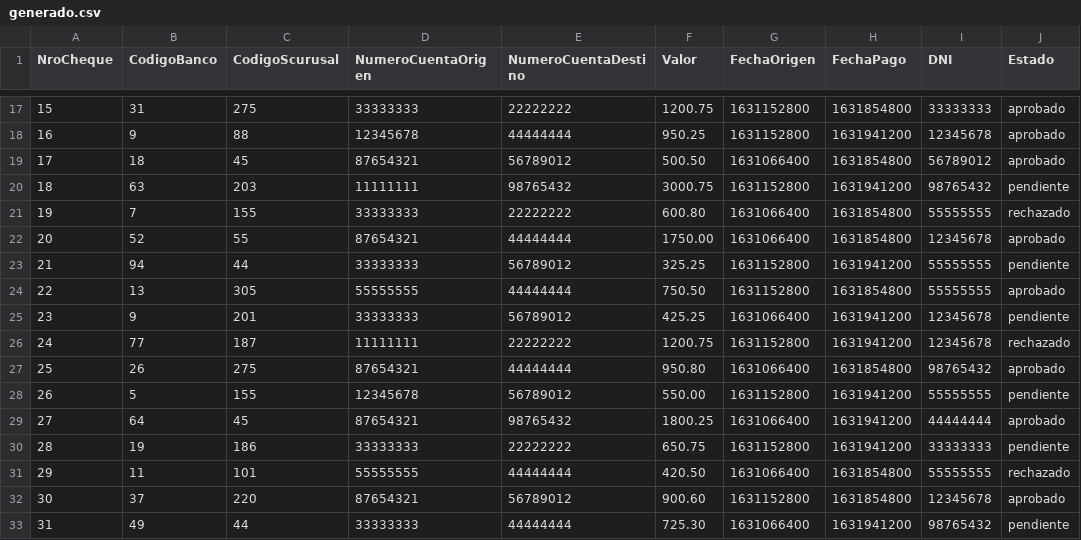
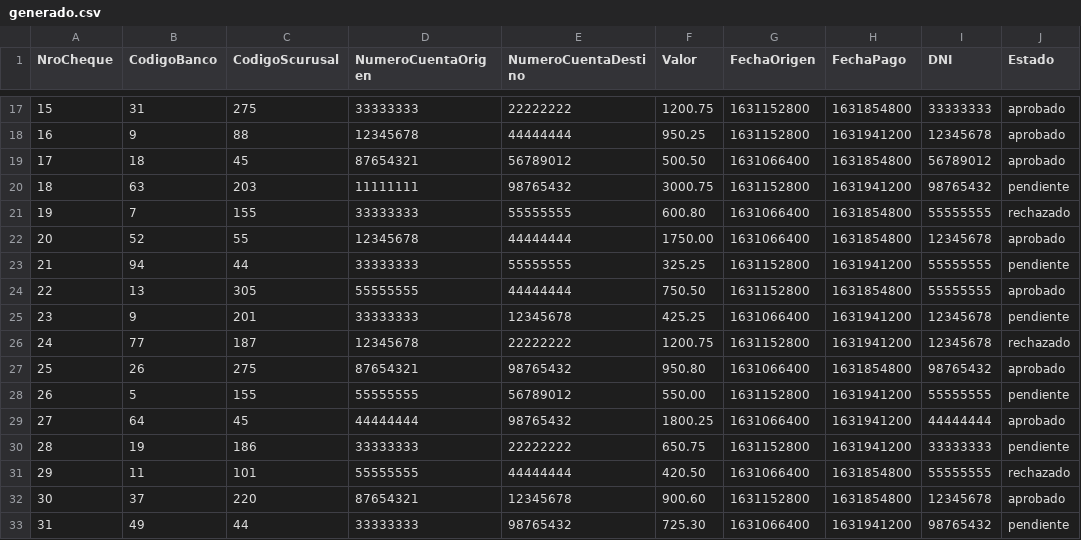
Before and after one commit to lautarobruses/ITBANK-FullStack, a CSV file: sprint-4/generado.csv, drawn as a sheet; only a part is shown, gaps mark what is left out; the diff covers the shown part only.

```diff
--- a/sprint-4/generado.csv
+++ b/sprint-4/generado.csv
@@ -20,14 +20,14 @@ NroCheque,CodigoBanco,CodigoScurusal,NumeroCuentaOrigen,NumeroCuentaDestino,Valo
 18,63,203,11111111,98765432,3000.75,1631152800,1631941200,98765432,pendiente
-19,7,155,33333333,22222222,600.80,1631066400,1631854800,55555555,rechazado
-20,52,55,87654321,44444444,1750.00,1631066400,1631854800,12345678,aprobado
-21,94,44,33333333,56789012,325.25,1631152800,1631941200,55555555,pendiente
+19,7,155,33333333,55555555,600.80,1631066400,1631854800,55555555,rechazado
+20,52,55,12345678,44444444,1750.00,1631066400,1631854800,12345678,aprobado
+21,94,44,33333333,55555555,325.25,1631152800,1631941200,55555555,pendiente
 22,13,305,55555555,44444444,750.50,1631152800,1631854800,55555555,aprobado
-23,9,201,33333333,56789012,425.25,1631066400,1631941200,12345678,pendiente
-24,77,187,11111111,22222222,1200.75,1631152800,1631941200,12345678,rechazado
-25,26,275,87654321,44444444,950.80,1631066400,1631854800,98765432,aprobado
-26,5,155,12345678,56789012,550.00,1631152800,1631941200,55555555,pendiente
-27,64,45,87654321,98765432,1800.25,1631066400,1631941200,44444444,aprobado
+23,9,201,33333333,12345678,425.25,1631066400,1631941200,12345678,pendiente
+24,77,187,12345678,22222222,1200.75,1631152800,1631941200,12345678,rechazado
+25,26,275,87654321,98765432,950.80,1631066400,1631854800,98765432,aprobado
+26,5,155,55555555,56789012,550.00,1631152800,1631941200,55555555,pendiente
+27,64,45,44444444,98765432,1800.25,1631066400,1631941200,44444444,aprobado
 28,19,186,33333333,22222222,650.75,1631152800,1631941200,33333333,pendiente
 29,11,101,55555555,44444444,420.50,1631066400,1631854800,55555555,rechazado
-30,37,220,87654321,56789012,900.60,1631152800,1631854800,12345678,aprobado
-31,49,44,33333333,44444444,725.30,1631066400,1631941200,98765432,pendiente
+30,37,220,87654321,12345678,900.60,1631152800,1631854800,12345678,aprobado
+31,49,44,33333333,98765432,725.30,1631066400,1631941200,98765432,pendiente
```
Also changed, not shown: 13 edited cells elsewhere in this file, sprint-4/cheques.csv.
